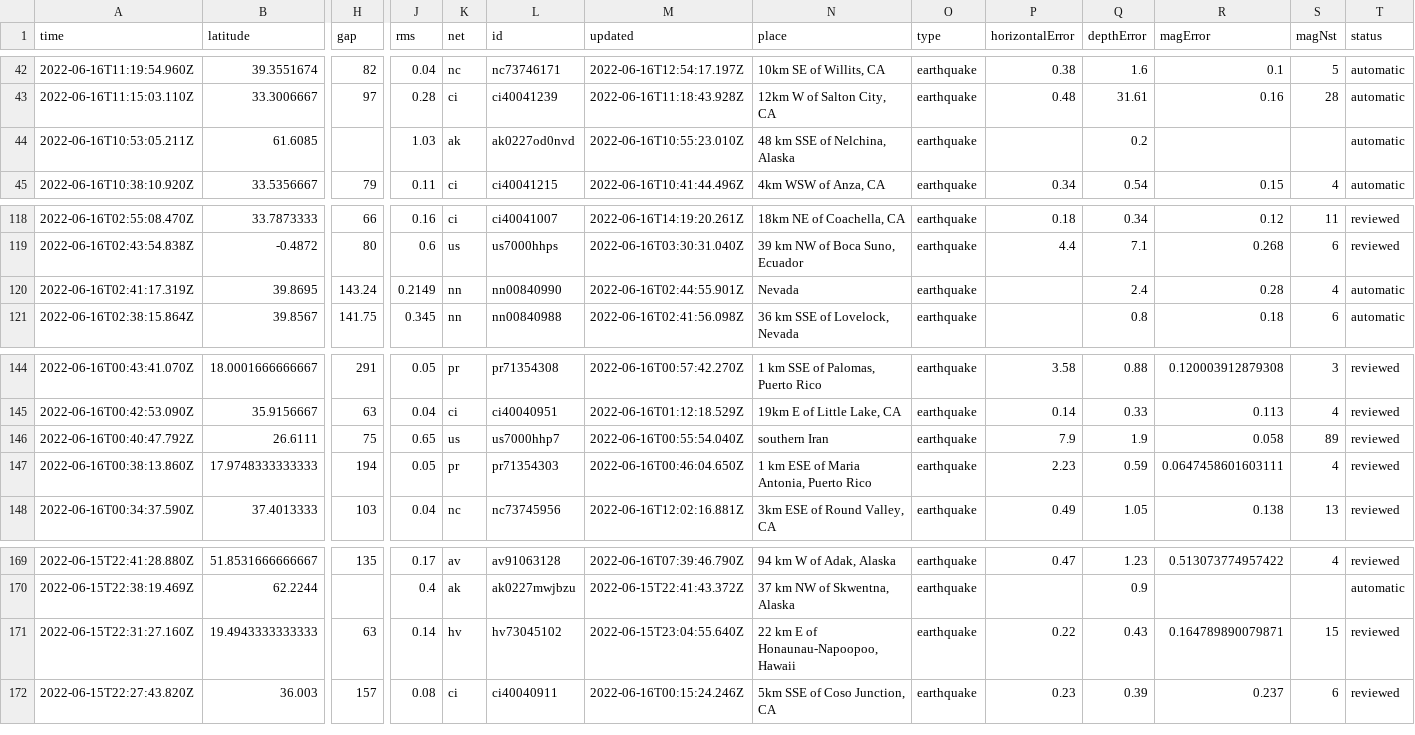
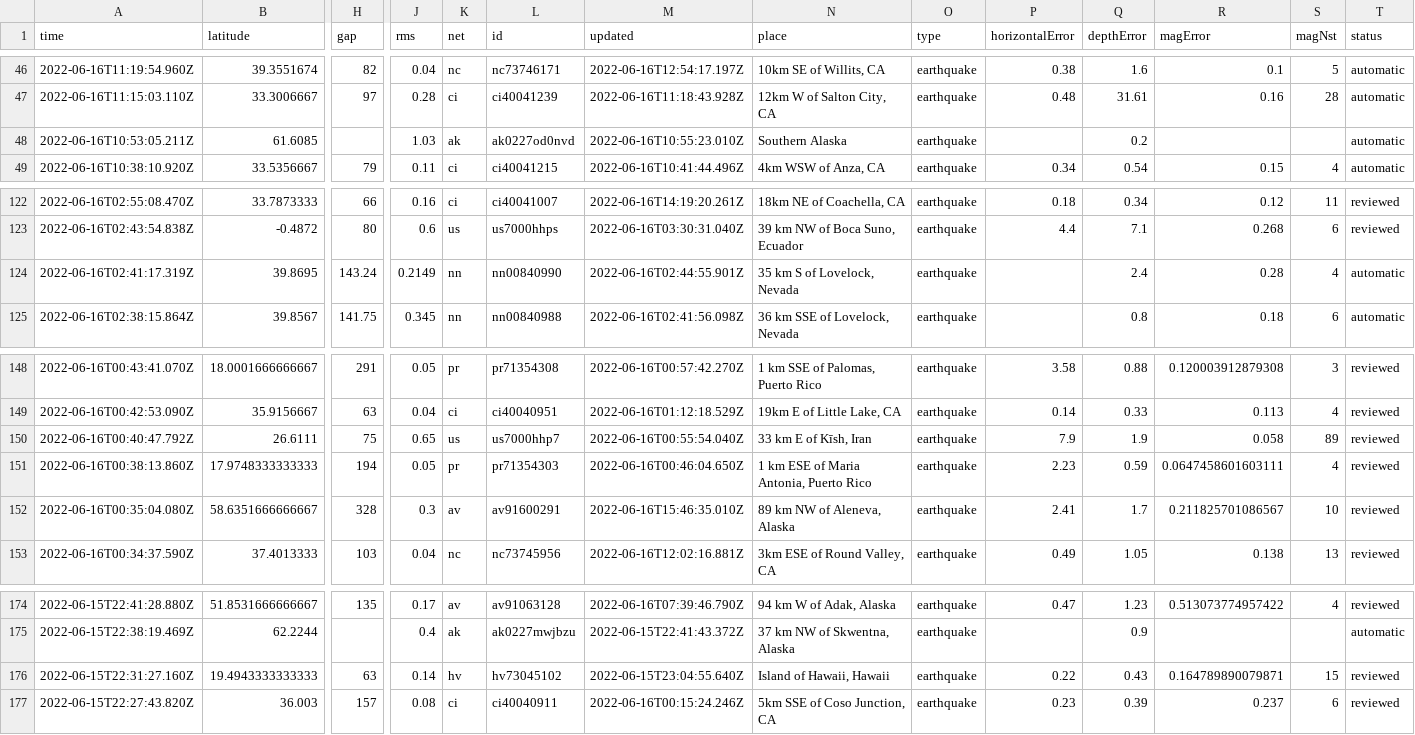
Before and after one commit to dlbranham/my-data-robot, a CSV file: usgs_current.csv, drawn as a sheet; only a part is shown, gaps mark what is left out; addresses are those after the commit; rows hold the shown columns only; the diff covers the shown part only; the diff names each change by its address in the sheet, - before the commit and + after, or states it on an @@ line.

```diff
--- a/usgs_current.csv
+++ b/usgs_current.csv
-N48 (place): 48 km SSE of Nelchina, Alaska
+N48 (place): Southern Alaska
-N124 (place): Nevada
+N124 (place): 35 km S of Lovelock, Nevada
-N150 (place): southern Iran
+N150 (place): 33 km E of Kīsh, Iran
+row 152: 2022-06-16T00:35:04.080Z | 58.6351666666667 | 328 | 0.3 | av | av91600291 | 2022-06-16T15:46:35.010Z | 89 km NW of Aleneva, Alaska | earthquake | 2.41 | 1.7 | 0.211825701086567 | 10 | reviewed
-N176 (place): 22 km E of Honaunau-Napoopoo, Hawaii
+N176 (place): Island of Hawaii, Hawaii
```
Also changed, not shown: 5 added rows, 3 removed rows and 2 edited cells elsewhere in this file.
